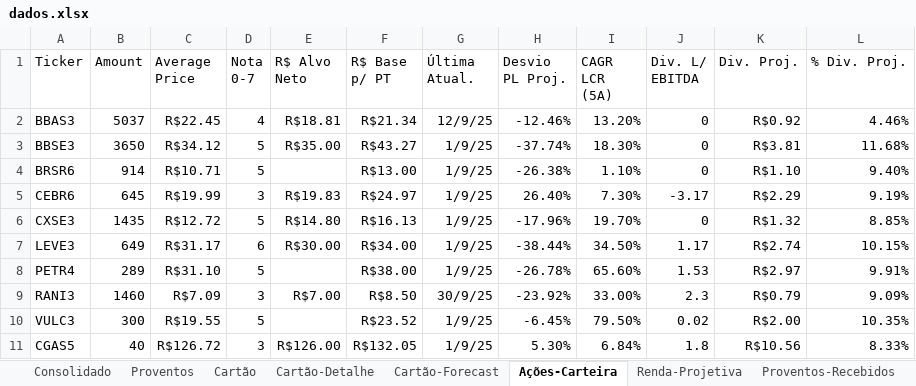
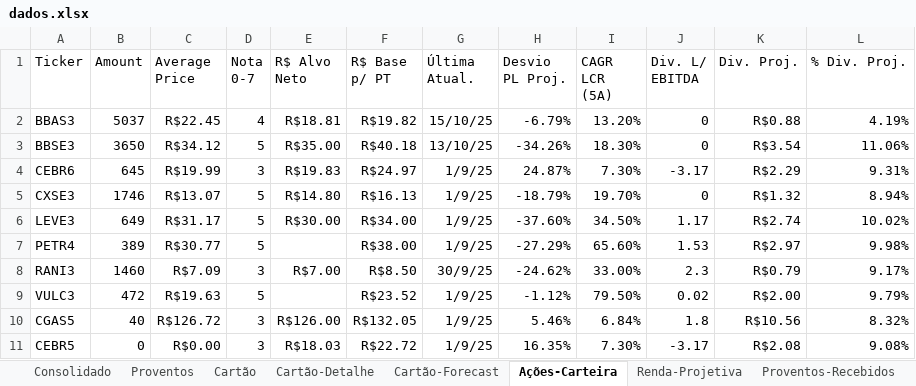
Before and after one commit to fabricioasv/gestao-financeira, an Excel workbook: uploads/dados.xlsx, sheet Ações-Carteira, drawn as a sheet; values as stored, in another font and other column widths than the file's, no borders; charts and pictures not drawn; removed rows and columns are numbered as before the commit, all else as after; the diff names each change by its address in the sheet, - before the commit and + after, or states it on an @@ line.

```diff
--- a/uploads/dados.xlsx (sheet Ações-Carteira)
+++ b/uploads/dados.xlsx (sheet Ações-Carteira)
-F2 (R$ Base p/ PT): R$21.34
+F2 (R$ Base p/ PT): R$19.82
-G2 (Última Atual.): 12/9/25
+G2 (Última Atual.): 15/10/25
-H2 (Desvio PL Proj.): -12.46%
+H2 (Desvio PL Proj.): -6.79%
-K2 (Div. Proj.): R$0.92
+K2 (Div. Proj.): R$0.88
-L2 (% Div. Proj.): 4.46%
+L2 (% Div. Proj.): 4.19%
-F3 (R$ Base p/ PT): R$43.27
+F3 (R$ Base p/ PT): R$40.18
-G3 (Última Atual.): 1/9/25
+G3 (Última Atual.): 13/10/25
-H3 (Desvio PL Proj.): -37.74%
+H3 (Desvio PL Proj.): -34.26%
-K3 (Div. Proj.): R$3.81
+K3 (Div. Proj.): R$3.54
-L3 (% Div. Proj.): 11.68%
+L3 (% Div. Proj.): 11.06%
-row 4: BRSR6 | 914 | R$10.71 | 5 |  | R$13.00 | 1/9/25 | -26.38% | 1.10% | 0 | R$1.10 | 9.40%
-H4 (Desvio PL Proj.): 26.40%
+H4 (Desvio PL Proj.): 24.87%
-L4 (% Div. Proj.): 9.19%
+L4 (% Div. Proj.): 9.31%
-B5 (Amount): 1435
+B5 (Amount): 1746
-C5 (Average Price): R$12.72
+C5 (Average Price): R$13.07
-H5 (Desvio PL Proj.): -17.96%
+H5 (Desvio PL Proj.): -18.79%
-L5 (% Div. Proj.): 8.85%
+L5 (% Div. Proj.): 8.94%
-D6 (Nota 0-7): 6
+D6 (Nota 0-7): 5
-H6 (Desvio PL Proj.): -38.44%
+H6 (Desvio PL Proj.): -37.60%
-L6 (% Div. Proj.): 10.15%
+L6 (% Div. Proj.): 10.02%
-B7 (Amount): 289
+B7 (Amount): 389
-C7 (Average Price): R$31.10
+C7 (Average Price): R$30.77
-H7 (Desvio PL Proj.): -26.78%
+H7 (Desvio PL Proj.): -27.29%
-L7 (% Div. Proj.): 9.91%
+L7 (% Div. Proj.): 9.98%
-H8 (Desvio PL Proj.): -23.92%
+H8 (Desvio PL Proj.): -24.62%
-L8 (% Div. Proj.): 9.09%
+L8 (% Div. Proj.): 9.17%
-B9 (Amount): 300
+B9 (Amount): 472
-C9 (Average Price): R$19.55
+C9 (Average Price): R$19.63
-H9 (Desvio PL Proj.): -6.45%
+H9 (Desvio PL Proj.): -1.12%
-L9 (% Div. Proj.): 10.35%
+L9 (% Div. Proj.): 9.79%
-H10 (Desvio PL Proj.): 5.30%
+H10 (Desvio PL Proj.): 5.46%
-L10 (% Div. Proj.): 8.33%
+L10 (% Div. Proj.): 8.32%
+row 11: CEBR5 | 0 | R$0.00 | 3 | R$18.03 | R$22.72 | 1/9/25 | 16.35% | 7.30% | -3.17 | R$2.08 | 9.08%
```
Also changed, not shown: sheet Cartão-Detalhe, sheet Renda-Projetiva, sheet Consolidado, sheet Cartão-Forecast, sheet Cartão, sheet Proventos-A-Receber, formulas that keep their value, 3 other files.
